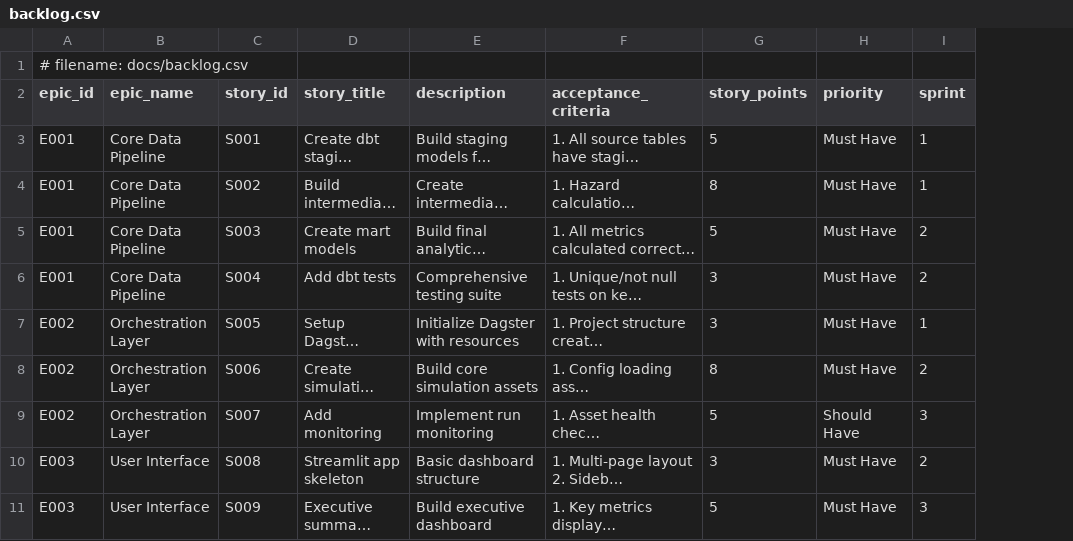
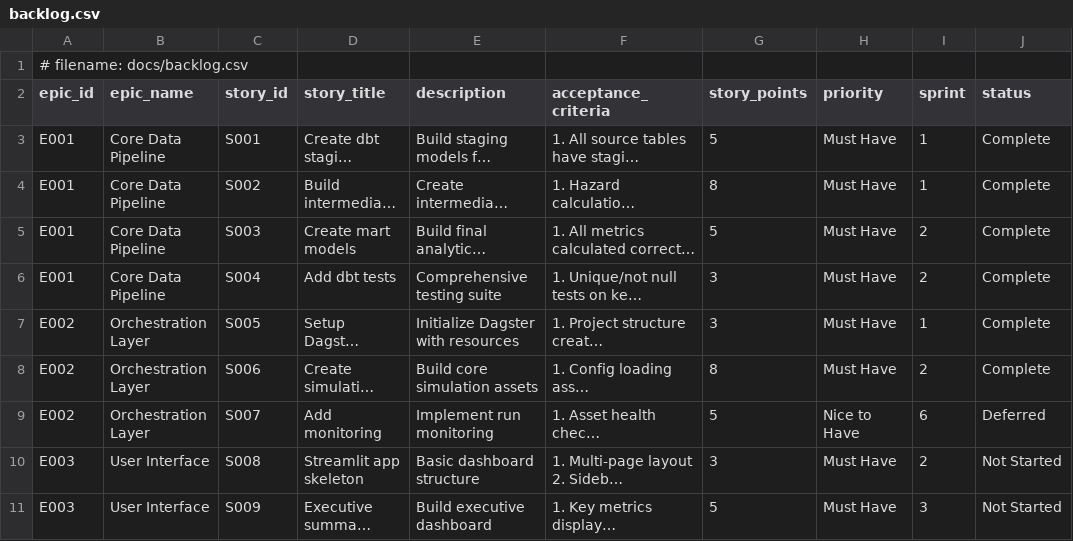
Before and after one commit to crzyc98/planwise_navigator, a CSV file: docs/backlog.csv, drawn as a sheet; only a part is shown; long unchanged cells end in …; the diff names each change by its address in the sheet, - before the commit and + after, or states it on an @@ line.

```diff
--- a/docs/backlog.csv
+++ b/docs/backlog.csv
+column J (status), rows 3-11: Complete | Complete | Complete | Complete | Complete | Complete | Deferred | Not Started | Not Started
-H9 (priority): Should Have
+H9 (priority): Nice to Have
-I9 (sprint): 3
+I9 (sprint): 6
```
Also changed, not shown: 5 other files.
